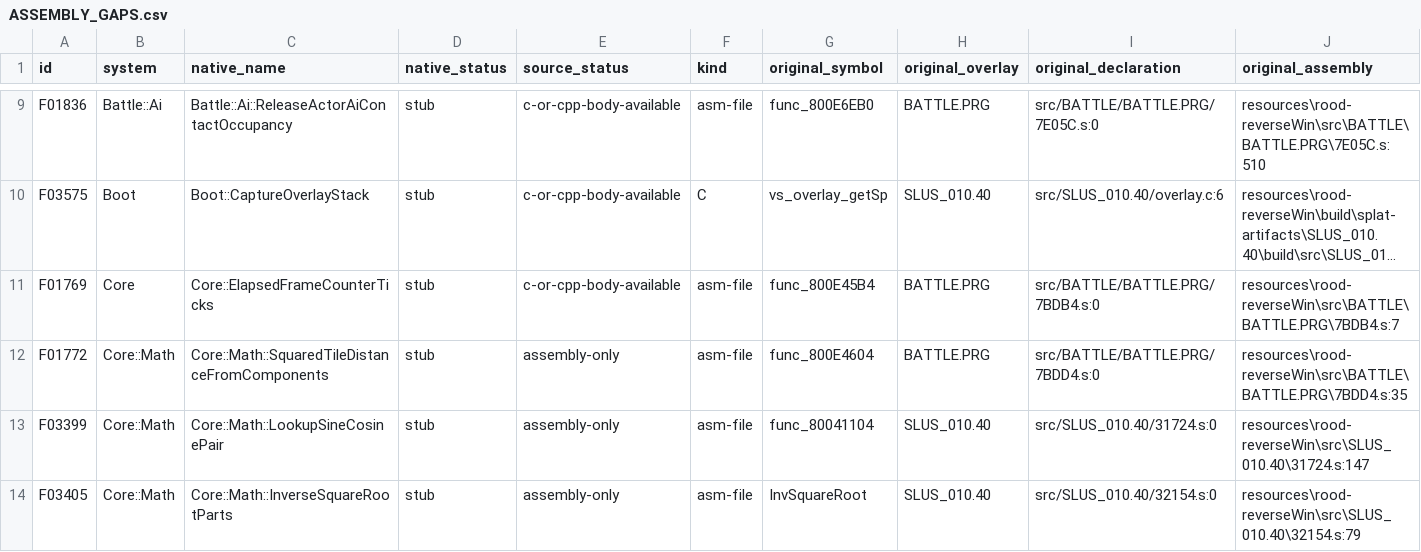
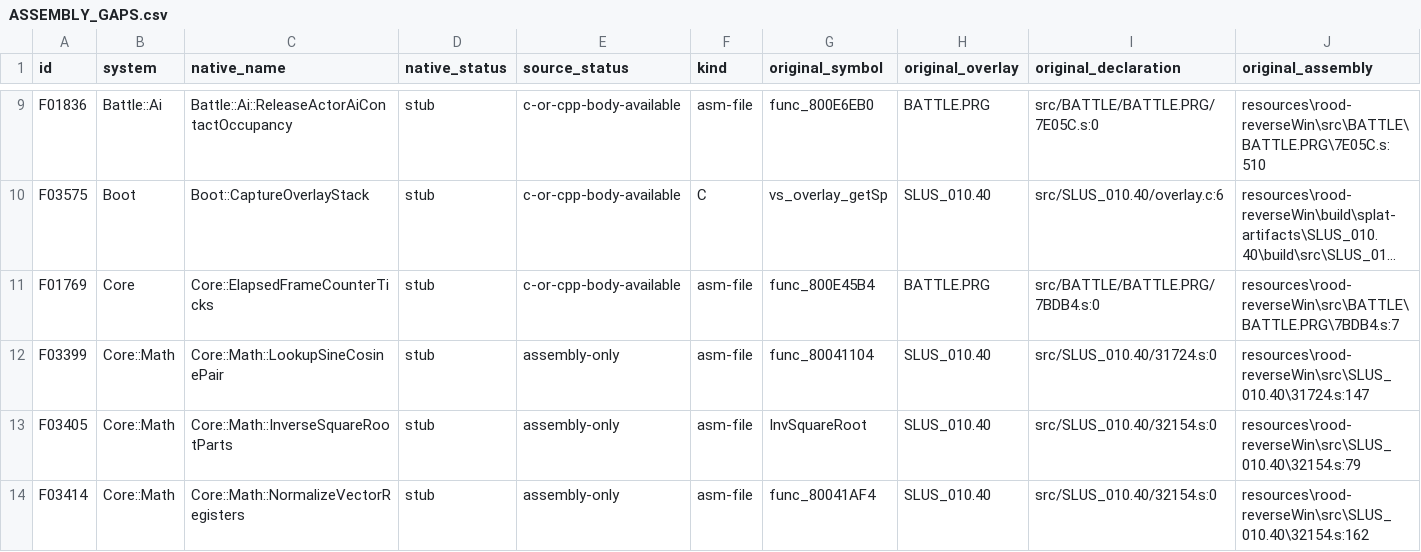
Before and after one commit to JEschete/VS-NativePort, a CSV file: Docs/ASSEMBLY_GAPS.csv, drawn as a sheet; only a part is shown, gaps mark what is left out; the shorter side is filled out with more unchanged rows; long unchanged cells end in …; rows hold the shown columns only; the diff names each change by its address in the sheet, - before the commit and + after, or states it on an @@ line.

Commit message:
Restore explicit native tile-distance component entry
Share signed-halfword scalar distance arithmetic between the packed predecessor and former t0/t1 entry, and pass existing unpacked coordinates from the original AI pursuit caller. Register the Engine C-header dependency in the shared build/analyzer policy.

Refs #42. Existing packed-distance behavior is preserved, not a new gameplay fix. Debug/Release: 893 cases / 6,225,403 assertions each; 117 port controls, 101 direct CI controls, zero new quality findings.

```diff
--- a/Docs/ASSEMBLY_GAPS.csv
+++ b/Docs/ASSEMBLY_GAPS.csv
-row 12: F01772 | Core::Math | Core::Math::SquaredTileDistanceFromComponents | stub | assembly-only | asm-file | func_800E4604 | BATTLE.PRG | src/BATTLE/BATTLE.PRG/7BDD4.s:0 | resources\rood-reverseWin\src\BATTLE\BATTLE.PRG\7BDD4.s:35
```
Also changed, not shown: Docs/ASSEMBLY_GAP_COVERAGE.csv, tools/port/owned.csv, 17 other files.
